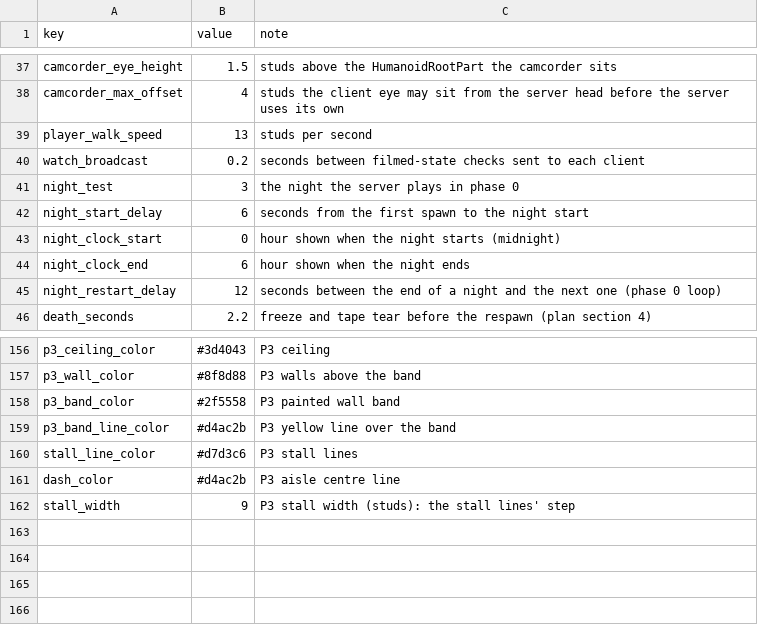
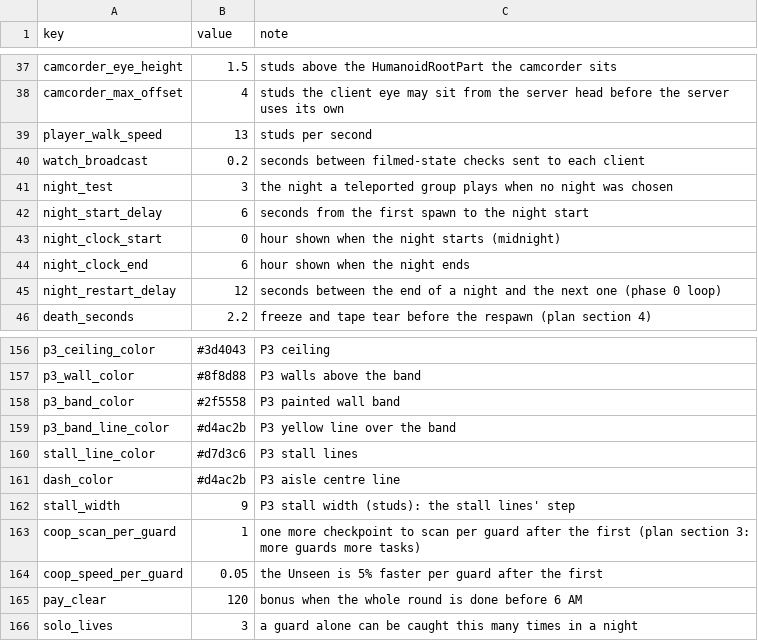
Before and after one commit to AMoncade/blind-spot, a CSV file: content/constants.csv, drawn as a sheet; only a part is shown, gaps mark what is left out.

```diff
--- a/content/constants.csv
+++ b/content/constants.csv
@@ -40,3 +40,3 @@ player_walk_speed,13,studs per second
 watch_broadcast,0.2,seconds between filmed-state checks sent to each client
-night_test,3,the night the server plays in phase 0
+night_test,3,the night a teleported group plays when no night was chosen
 night_start_delay,6,seconds from the first spawn to the night start
@@ -162 +162,5 @@ dash_color,#d4ac2b,P3 aisle centre line
 stall_width,9,P3 stall width (studs): the stall lines' step
+coop_scan_per_guard,1,one more checkpoint to scan per guard after the first (plan section 3: more guards more tasks)
+coop_speed_per_guard,0.05,the Unseen is 5% faster per guard after the first
+pay_clear,120,bonus when the whole round is done before 6 AM
+solo_lives,3,a guard alone can be caught this many times in a night
```
Also changed, not shown: content/nights.csv, 11 other files.
